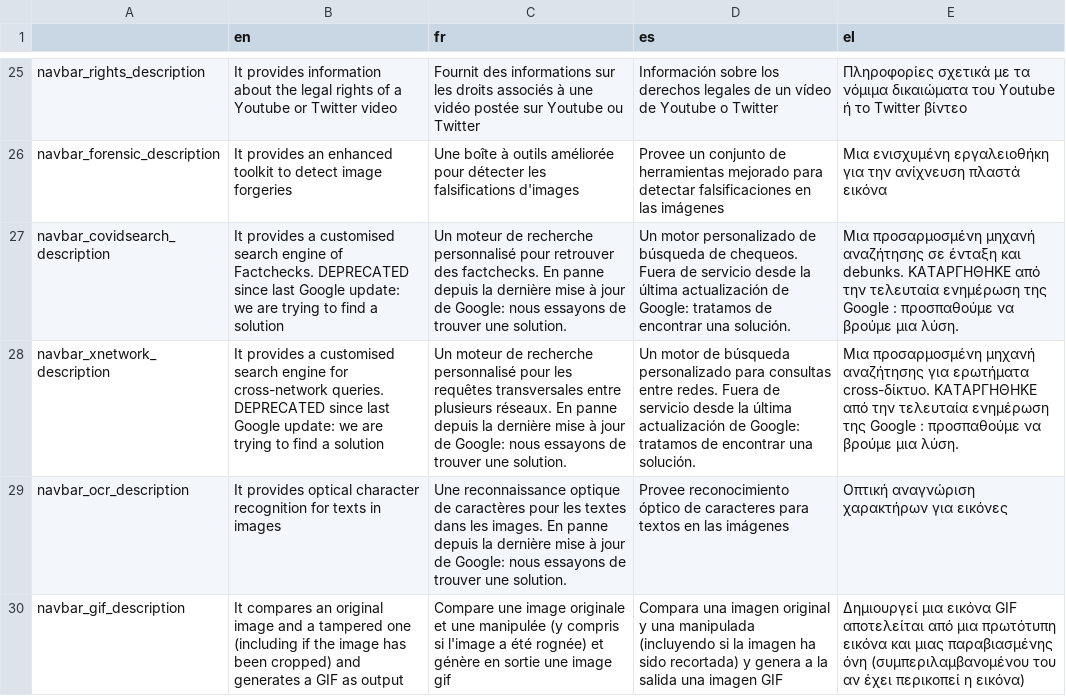
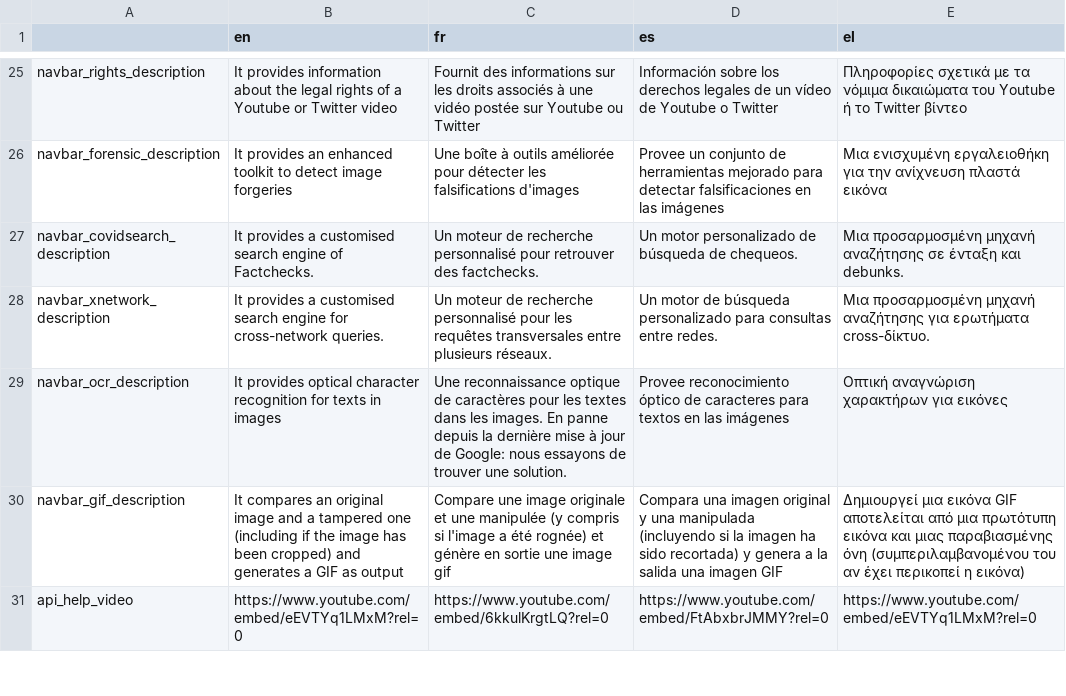
Before and after one commit to Xelgen/InVID-Translations, a TSV file: components/NavItems/tools/Alltools.tsv, drawn as a sheet; only a part is shown, gaps mark what is left out; the shorter side is filled out with more unchanged rows; the diff names each change by its address in the sheet, - before the commit and + after, or states it on an @@ line.

Commit message:
remove deprecated messages

```diff
--- a/components/NavItems/tools/Alltools.tsv
+++ b/components/NavItems/tools/Alltools.tsv
-B27 (en): …of Factchecks. DEPRECATED since last Google update: we are trying to find a solution
+B27 (en): …of Factchecks.
-C27 (fr): …des factchecks. En panne depuis la dernière mise à jour de Google: nous essayons de trouver une solution.
+C27 (fr): …des factchecks.
-D27 (es): …de chequeos. Fuera de servicio desde la última actualización de Google: tratamos de encontrar una solución.
+D27 (es): …de chequeos.
-E27 (el): …και debunks. ΚΑΤΑΡΓΗΘΗΚΕ από την τελευταία ενημέρωση της Google : προσπαθούμε να βρούμε μια λύση.
+E27 (el): …και debunks.
-B28 (en): …cross-network queries. DEPRECATED since last Google update: we are trying to find a solution
+B28 (en): …cross-network queries.
-C28 (fr): …plusieurs réseaux. En panne depuis la dernière mise à jour de Google: nous essayons de trouver une solution.
+C28 (fr): …plusieurs réseaux.
-D28 (es): …entre redes. Fuera de servicio desde la última actualización de Google: tratamos de encontrar una solución.
+D28 (es): …entre redes.
-E28 (el): …ερωτήματα cross-δίκτυο. ΚΑΤΑΡΓΗΘΗΚΕ από την τελευταία ενημέρωση της Google : προσπαθούμε να βρούμε μια λύση.
+E28 (el): …ερωτήματα cross-δίκτυο.
```
